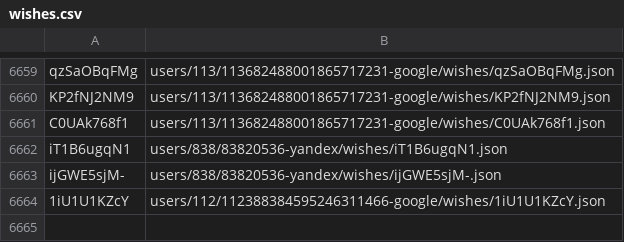
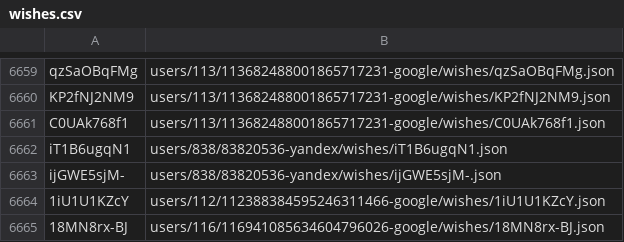
Before and after one commit to knigopis/repo2.knigopis.com, a CSV file: wishes.csv, drawn as a sheet; only a part is shown, gaps mark what is left out.

```diff
--- a/wishes.csv
+++ b/wishes.csv
@@ -6664 +6664,2 @@ ijGWE5sjM-,users/838/83820536-yandex/wishes/ijGWE5sjM-.json
 1iU1U1KZcY,users/112/112388384595246311466-google/wishes/1iU1U1KZcY.json
+18MN8rx-BJ,users/116/116941085634604796026-google/wishes/18MN8rx-BJ.json
```
Also changed, not shown: 2 other files.
